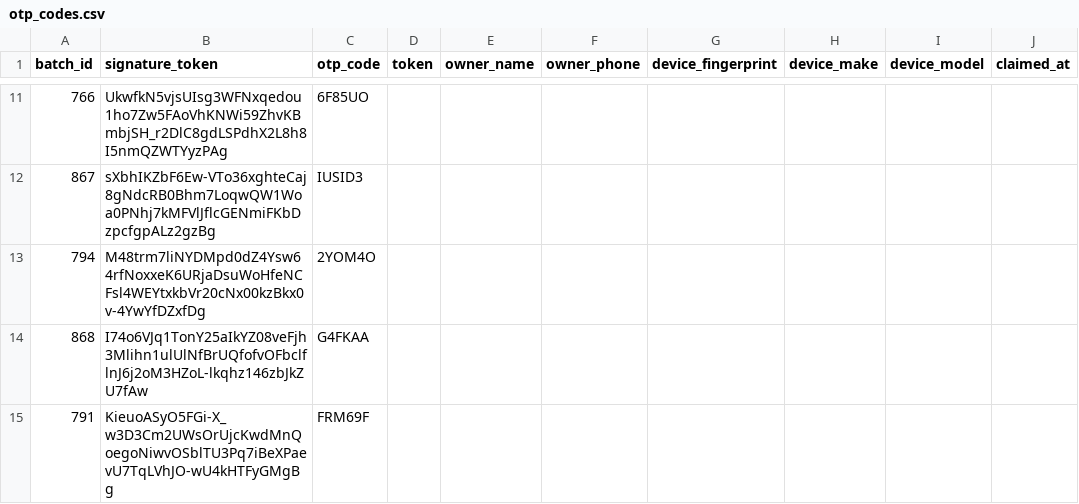
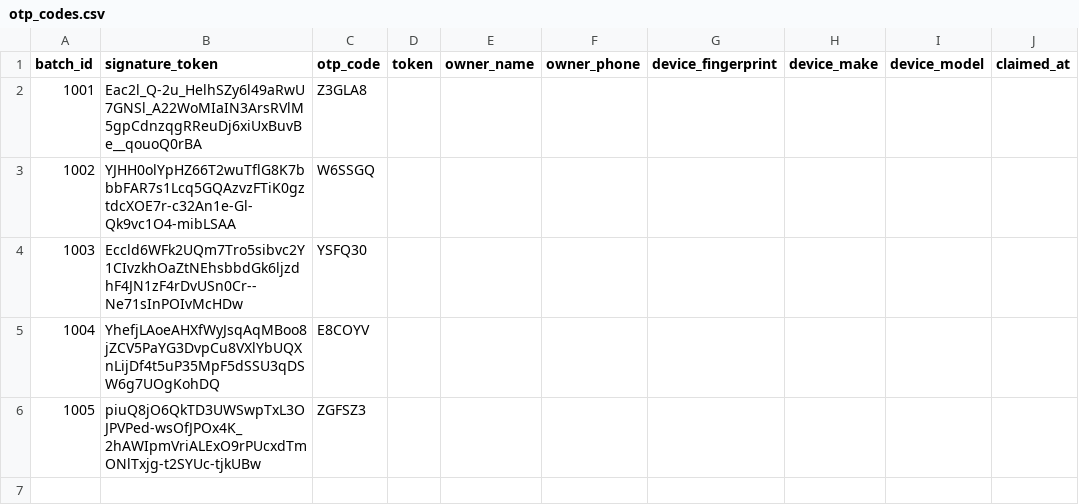
Before and after one commit to Team-Reput/QR-code-counterfeiting, a CSV file: project/otp_codes.csv, drawn as a sheet; only a part is shown, gaps mark what is left out; removed rows and columns are numbered as before the commit, all else as after; the diff covers the shown part only; the diff names each change by its address in the sheet, - before the commit and + after, or states it on an @@ line.

```diff
--- a/project/otp_codes.csv
+++ b/project/otp_codes.csv
-row 11: 766 | UkwfkN5vjsUIsg3WFNxqedou1ho7Zw5FAoVhKNWi59ZhvKBmbjSH_r2DlC8gdLSPdhX2L8h8I5nmQZWTYyzPAg | 6F85UO
-row 12: 867 | sXbhIKZbF6Ew-VTo36xghteCaj8gNdcRB0Bhm7LoqwQW1Woa0PNhj7kMFVlJflcGENmiFKbDzpcfgpALz2gzBg | IUSID3
-row 13: 794 | M48trm7liNYDMpd0dZ4Ysw64rfNoxxeK6URjaDsuWoHfeNCFsl4WEYtxkbVr20cNx00kzBkx0v-4YwYfDZxfDg | 2YOM4O
-row 14: 868 | I74o6VJq1TonY25aIkYZ08veFjh3Mlihn1ulUlNfBrUQfofvOFbclflnJ6j2oM3HZoL-lkqhz146zbJkZU7fAw | G4FKAA
-row 15: 791 | KieuoASyO5FGi-X_w3D3Cm2UWsOrUjcKwdMnQoegoNiwvOSblTU3Pq7iBeXPaevU7TqLVhJO-wU4kHTFyGMgBg | FRM69F
+row 2: 1001 | Eac2l_Q-2u_HelhSZy6l49aRwU7GNSl_A22WoMIaIN3ArsRVlM5gpCdnzqgRReuDj6xiUxBuvBe__qouoQ0rBA | Z3GLA8
+row 3: 1002 | YJHH0olYpHZ66T2wuTflG8K7bbbFAR7s1Lcq5GQAzvzFTiK0gztdcXOE7r-c32An1e-Gl-Qk9vc1O4-mibLSAA | W6SSGQ
+row 4: 1003 | Eccld6WFk2UQm7Tro5sibvc2Y1CIvzkhOaZtNEhsbbdGk6ljzdhF4JN1zF4rDvUSn0Cr--Ne71sInPOIvMcHDw | YSFQ30
+row 5: 1004 | YhefjLAoeAHXfWyJsqAqMBoo8jZCV5PaYG3DvpCu8VXlYbUQXnLijDf4t5uP35MpF5dSSU3qDSW6g7UOgKohDQ | E8COYV
+row 6: 1005 | piuQ8jO6QkTD3UWSwpTxL3OJPVPed-wsOfJPOx4K_2hAWIpmVriALExO9rPUcxdTmONlTxjg-t2SYUc-tjkUBw | ZGFSZ3
```
Also changed, not shown: 9 removed rows elsewhere in this file, 6 other files.
